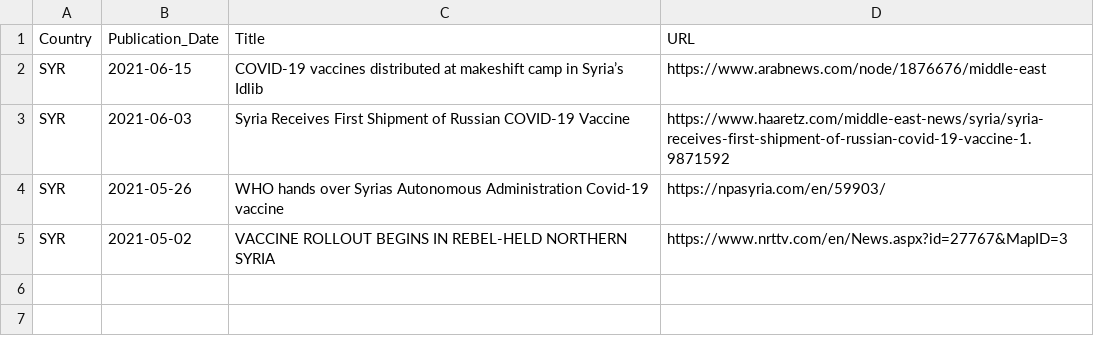
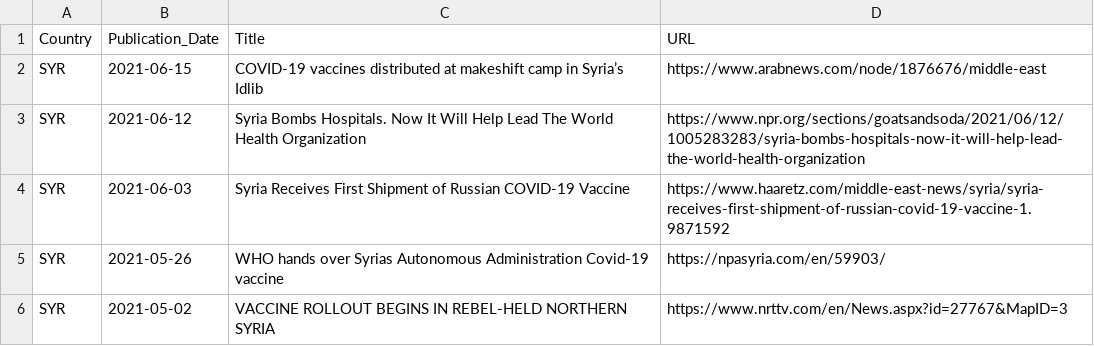
Before and after one commit to inception-labs/covid-vaccine-mena, a CSV file: Media/SYR.csv, drawn as a sheet; the diff names each change by its address in the sheet, - before the commit and + after, or states it on an @@ line.

Commit message:
Update SYR.csv

```diff
--- a/Media/SYR.csv
+++ b/Media/SYR.csv
+row 3: SYR | 2021-06-12 | Syria Bombs Hospitals. Now It Will Help Lead The World Health Organization | https://www.npr.org/sections/goatsandsoda/2021/06/12/1005283283/syria-bombs-hospitals-now-it-will-help-lead-the-world-health-organization
```
